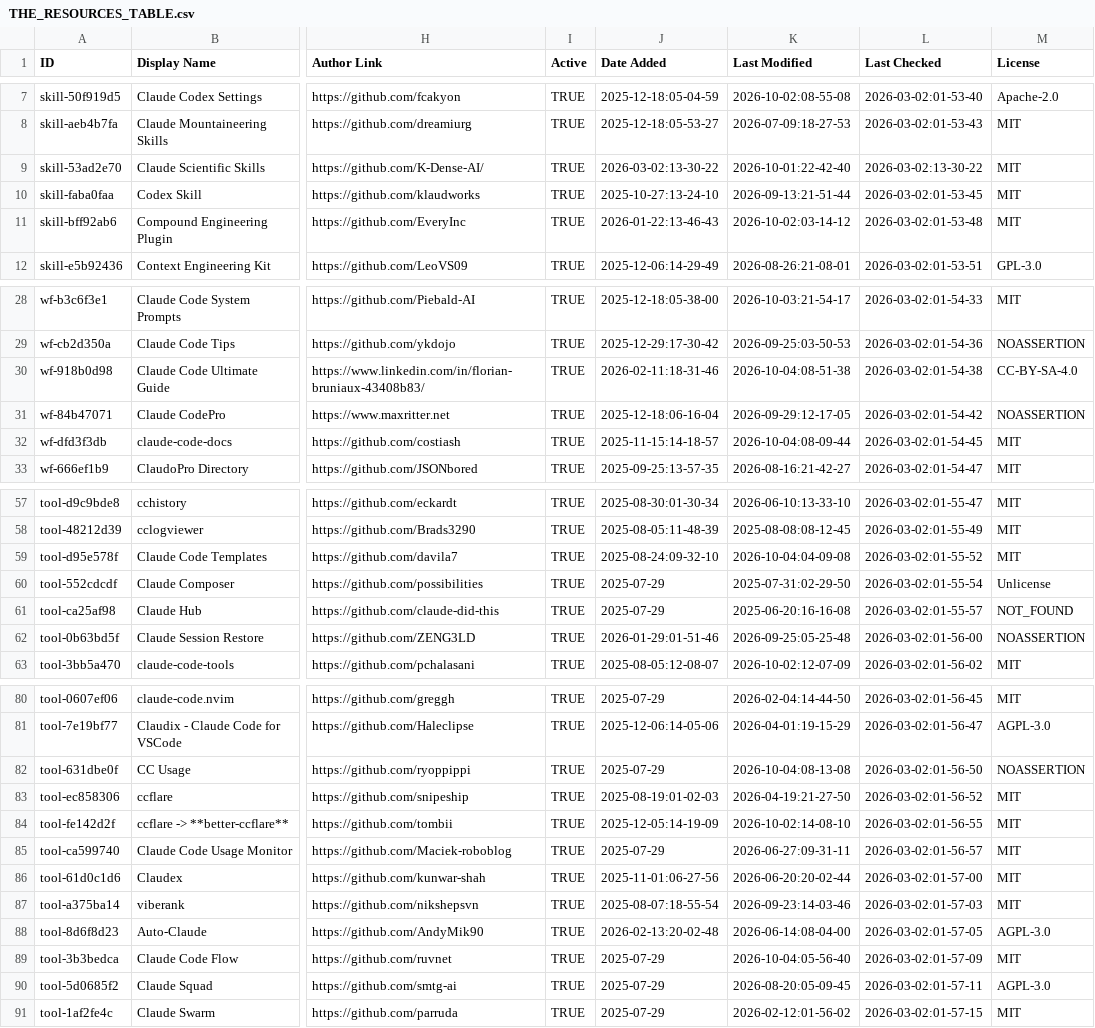
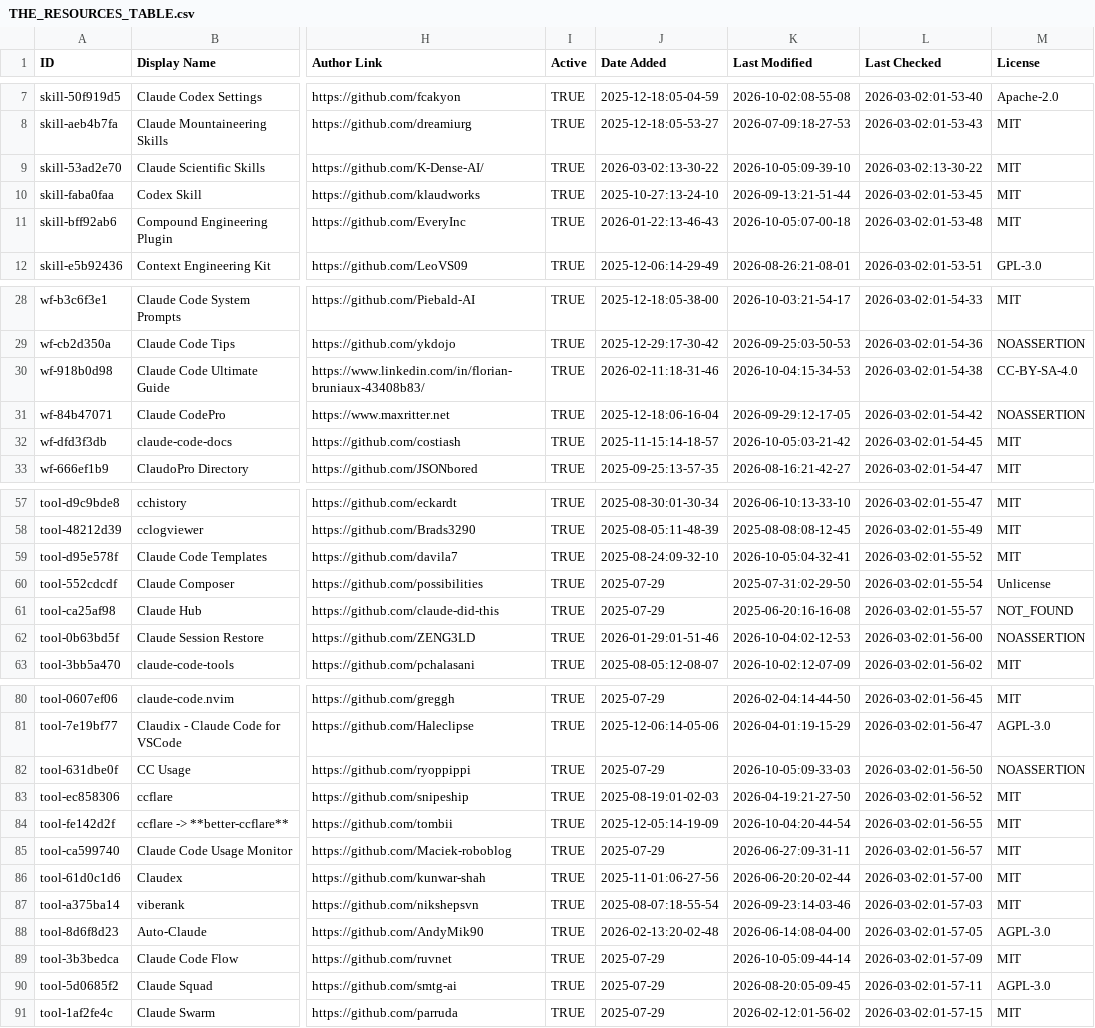
Before and after one commit to polyo-nymous/awesome-claude-code, a CSV file: THE_RESOURCES_TABLE.csv, drawn as a sheet; only a part is shown, gaps mark what is left out; the diff covers the shown part only; the diff names each change by its address in the sheet, - before the commit and + after, or states it on an @@ line.

```diff
--- a/THE_RESOURCES_TABLE.csv
+++ b/THE_RESOURCES_TABLE.csv
-K9 (Last Modified): 2026-10-01:22-42-40
+K9 (Last Modified): 2026-10-05:09-39-10
-K11 (Last Modified): 2026-10-02:03-14-12
+K11 (Last Modified): 2026-10-05:07-00-18
-K30 (Last Modified): 2026-10-04:08-51-38
+K30 (Last Modified): 2026-10-04:15-34-53
-K32 (Last Modified): 2026-10-04:08-09-44
+K32 (Last Modified): 2026-10-05:03-21-42
-K59 (Last Modified): 2026-10-04:04-09-08
+K59 (Last Modified): 2026-10-05:04-32-41
-K62 (Last Modified): 2026-09-25:05-25-48
+K62 (Last Modified): 2026-10-04:02-12-53
-K82 (Last Modified): 2026-10-04:08-13-08
+K82 (Last Modified): 2026-10-05:09-33-03
-K84 (Last Modified): 2026-10-02:14-08-10
+K84 (Last Modified): 2026-10-04:20-44-54
-K89 (Last Modified): 2026-10-04:05-56-40
+K89 (Last Modified): 2026-10-05:09-44-14
```
Also changed, not shown: 36 edited cells elsewhere in this file.
